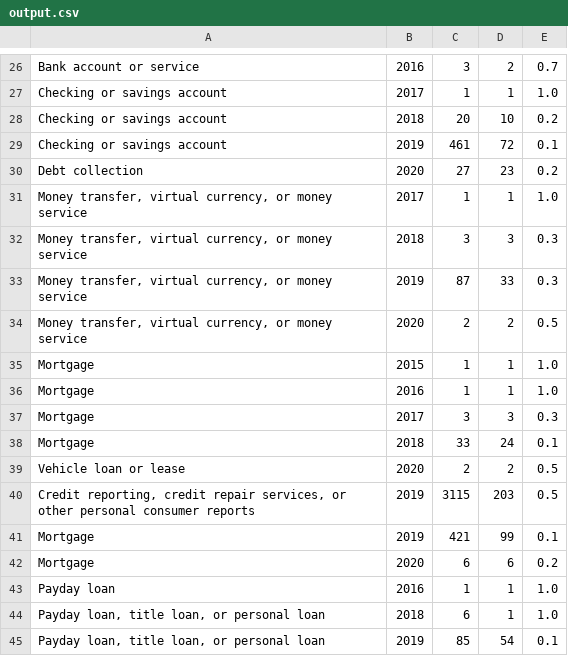
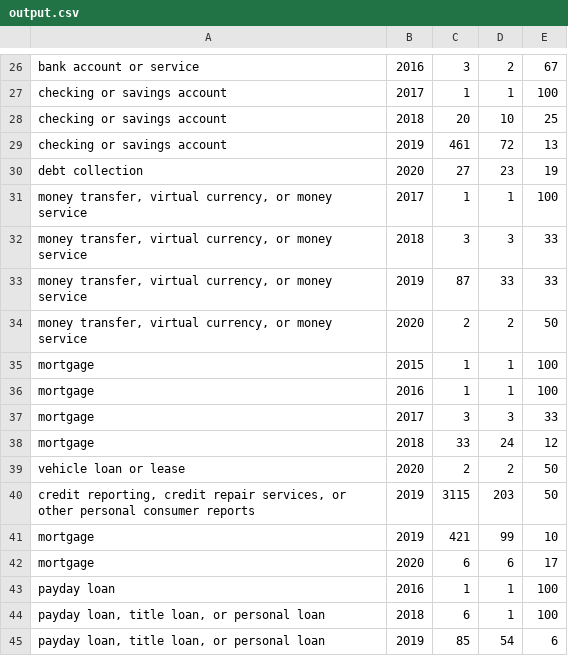
Before and after one commit to PredatorFeesh/DataManagementLab, a CSV file: hw3/output.csv, drawn as a sheet; only a part is shown, gaps mark what is left out; the diff covers the shown part only; the diff names each change by its address in the sheet, - before the commit and + after, or states it on an @@ line.

```diff
--- a/hw3/output.csv
+++ b/hw3/output.csv
-A26: Bank account or service
+A26: bank account or service
-E26: 0.7
+E26: 67
-A27:A29: Checking or savings account
+A27:A29: checking or savings account
-E27: 1.0
+E27: 100
-E28: 0.2
+E28: 25
-E29: 0.1
+E29: 13
-A30: Debt collection
+A30: debt collection
-E30: 0.2
+E30: 19
-A31:A34: Money transfer, virtual…
+A31:A34: money transfer, virtual…
-E31: 1.0
+E31: 100
-E32:E33: 0.3
+E32:E33: 33
-E34: 0.5
+E34: 50
-A35:A38: Mortgage
+A35:A38: mortgage
-E35:E36: 1.0
+E35:E36: 100
-E37: 0.3
+E37: 33
-E38: 0.1
+E38: 12
-A39: Vehicle loan or lease
+A39: vehicle loan or lease
-E39:E40: 0.5
+E39:E40: 50
-A40: Credit reporting, credit…
+A40: credit reporting, credit…
-A41:A42: Mortgage
+A41:A42: mortgage
-E41: 0.1
+E41: 10
-E42: 0.2
+E42: 17
-A43: Payday loan
+A43: payday loan
-E43:E44: 1.0
+E43:E44: 100
-A44:A45: Payday loan, title loan, or personal loan
+A44:A45: payday loan, title loan, or personal loan
-E45: 0.1
+E45: 6
```
Also changed, not shown: 50 edited cells elsewhere in this file, 1 other file.
